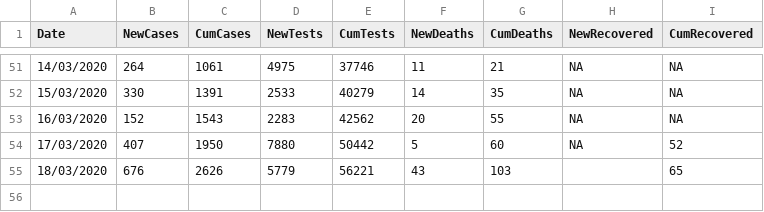
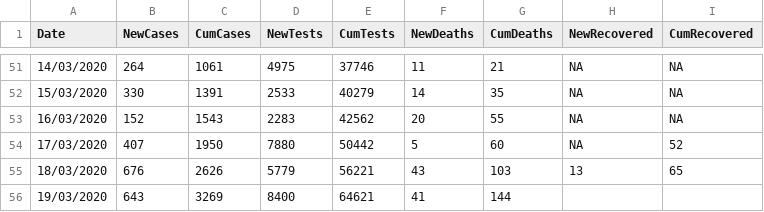
Before and after one commit to emmadoughty/Daily_COVID-19, a CSV file: Data/COVID19_by_day.csv, drawn as a sheet; only a part is shown, gaps mark what is left out.

```diff
--- a/Data/COVID19_by_day.csv
+++ b/Data/COVID19_by_day.csv
@@ -54,2 +54,3 @@
 17/03/2020,407,1950,7880,50442,5,60,NA,52
-18/03/2020,676,2626,5779,56221,43,103,,65
+18/03/2020,676,2626,5779,56221,43,103,13,65
+19/03/2020,643,3269,8400,64621,41,144,,
```
Also changed, not shown: 4 other files.
